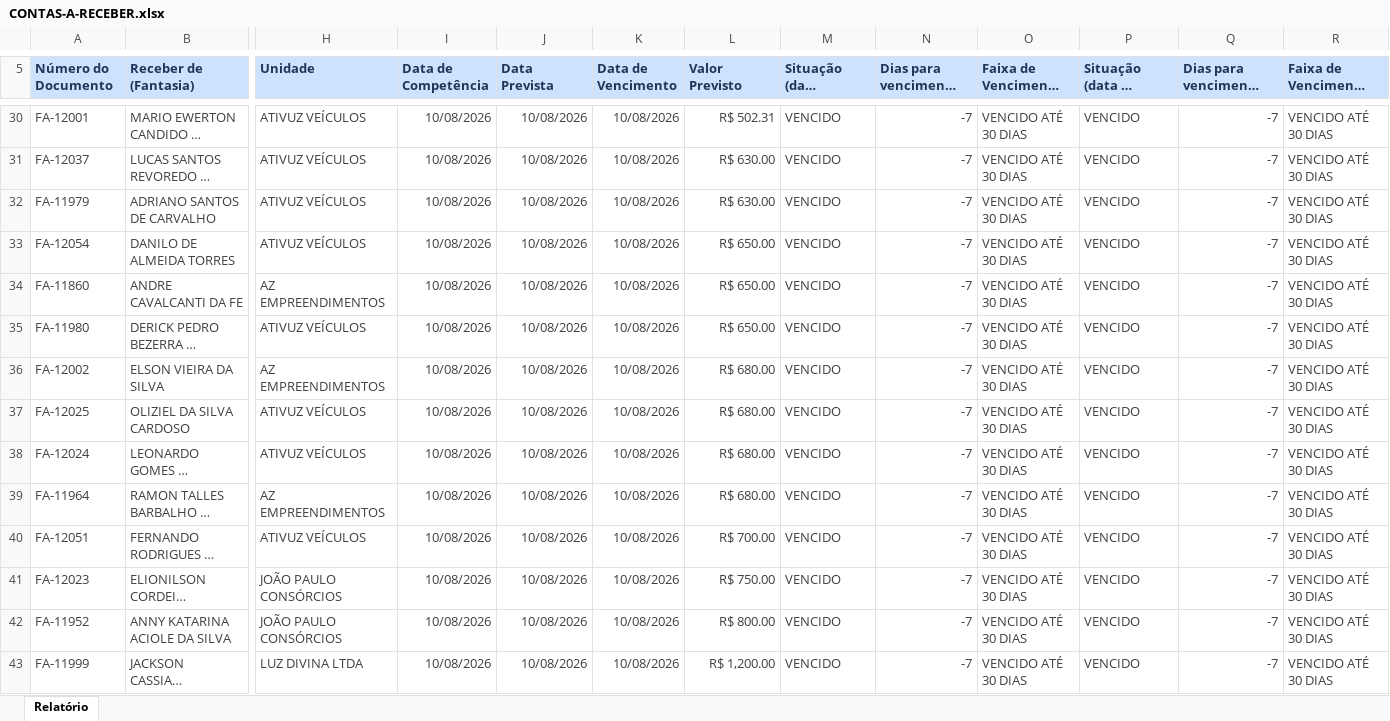
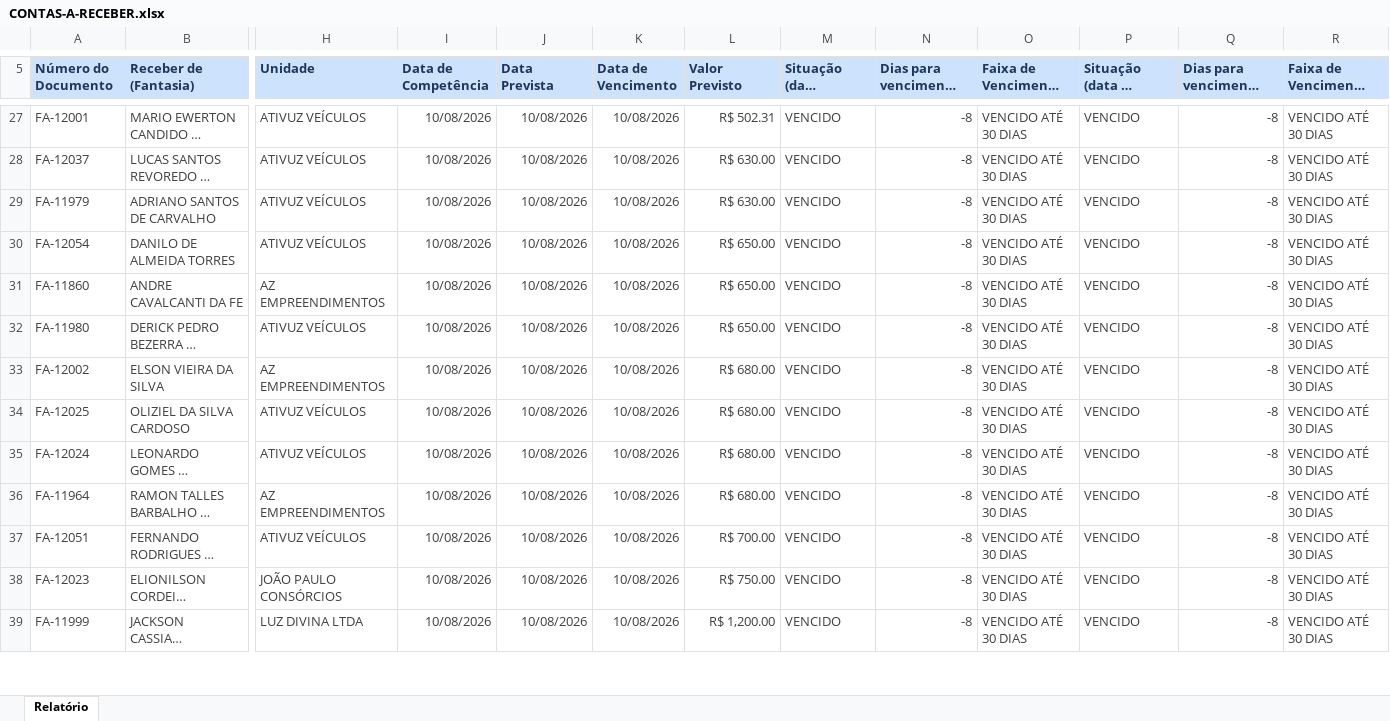
Before and after one commit to grupoativuz/Dashboard-Ativuz, an Excel workbook: planilhas/CONTAS-A-RECEBER.xlsx, sheet Relatório, drawn as a sheet; only a part is shown, gaps mark what is left out; long unchanged cells end in …; values as stored, in another font and other column widths than the file's, no borders; removed rows and columns are numbered as before the commit, all else as after; rows hold the shown columns only; the diff covers the shown part only; the diff names each change by its address in the sheet, - before the commit and + after, or states it on an @@ line.

```diff
--- a/planilhas/CONTAS-A-RECEBER.xlsx (sheet Relatório)
+++ b/planilhas/CONTAS-A-RECEBER.xlsx (sheet Relatório)
-N27:N38: -7
+N27:N38: -8
-Q27:Q38: -7
+Q27:Q38: -8
-row 42: FA-11952 | ANNY KATARINA ACIOLE DA SILVA | JOÃO PAULO CONSÓRCIOS | 10/08/2026 | 10/08/2026 | 10/08/2026 | R$ 800.00 | VENCIDO | -7 | VENCIDO ATÉ 30 DIAS | VENCIDO | -7 | VENCIDO ATÉ 30 DIAS
-N39: -7
+N39: -8
-Q39: -7
+Q39: -8
```
Also changed, not shown: 6 added rows, 8 removed rows and 268 edited cells elsewhere in this sheet.
